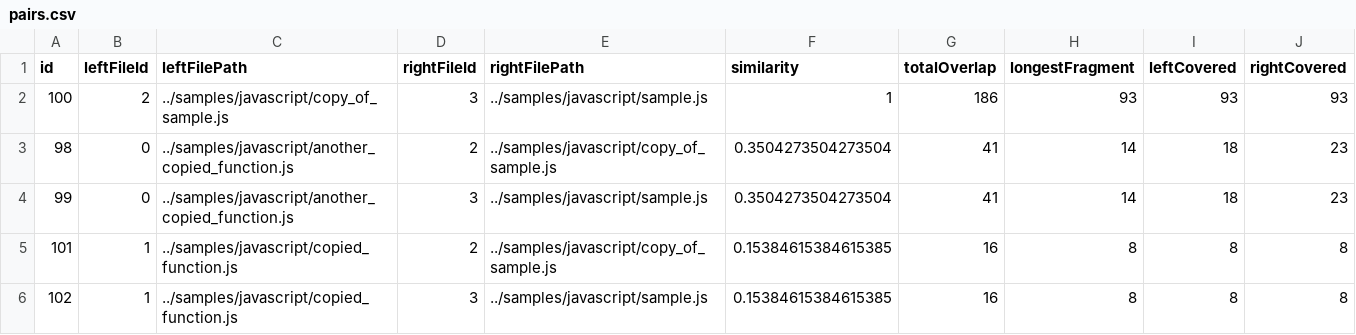
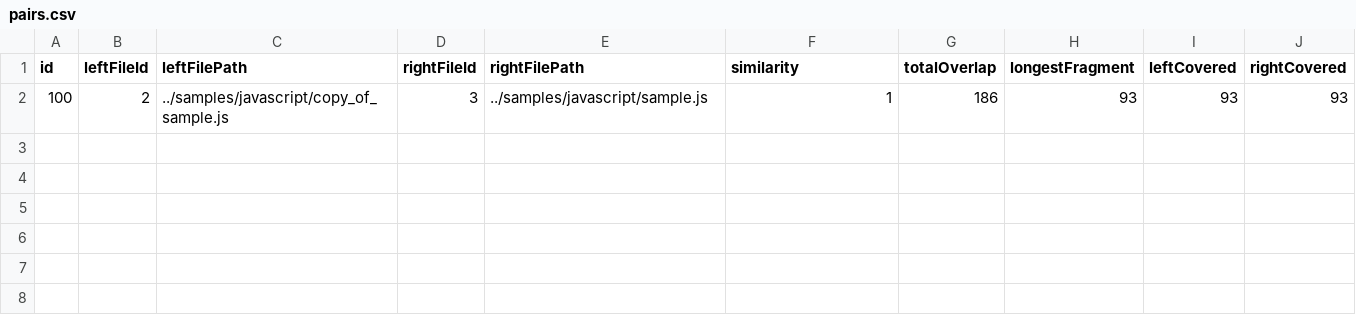
Before and after one commit to dodona-edu/dolos, a CSV file: web/public/data/pairs.csv, drawn as a sheet; the diff names each change by its address in the sheet, - before the commit and + after, or states it on an @@ line.

Commit message:
Specialized view when comparing only 2 files (single pair)

```diff
--- a/web/public/data/pairs.csv
+++ b/web/public/data/pairs.csv
-row 3: 98 | 0 | ../samples/javascript/another_copied_function.js | 2 | ../samples/javascript/copy_of_sample.js | 0.3504273504273504 | 41 | 14 | 18 | 23
-row 4: 99 | 0 | ../samples/javascript/another_copied_function.js | 3 | ../samples/javascript/sample.js | 0.3504273504273504 | 41 | 14 | 18 | 23
-row 5: 101 | 1 | ../samples/javascript/copied_function.js | 2 | ../samples/javascript/copy_of_sample.js | 0.15384615384615385 | 16 | 8 | 8 | 8
-row 6: 102 | 1 | ../samples/javascript/copied_function.js | 3 | ../samples/javascript/sample.js | 0.15384615384615385 | 16 | 8 | 8 | 8
```
Also changed, not shown: 5 other files.
